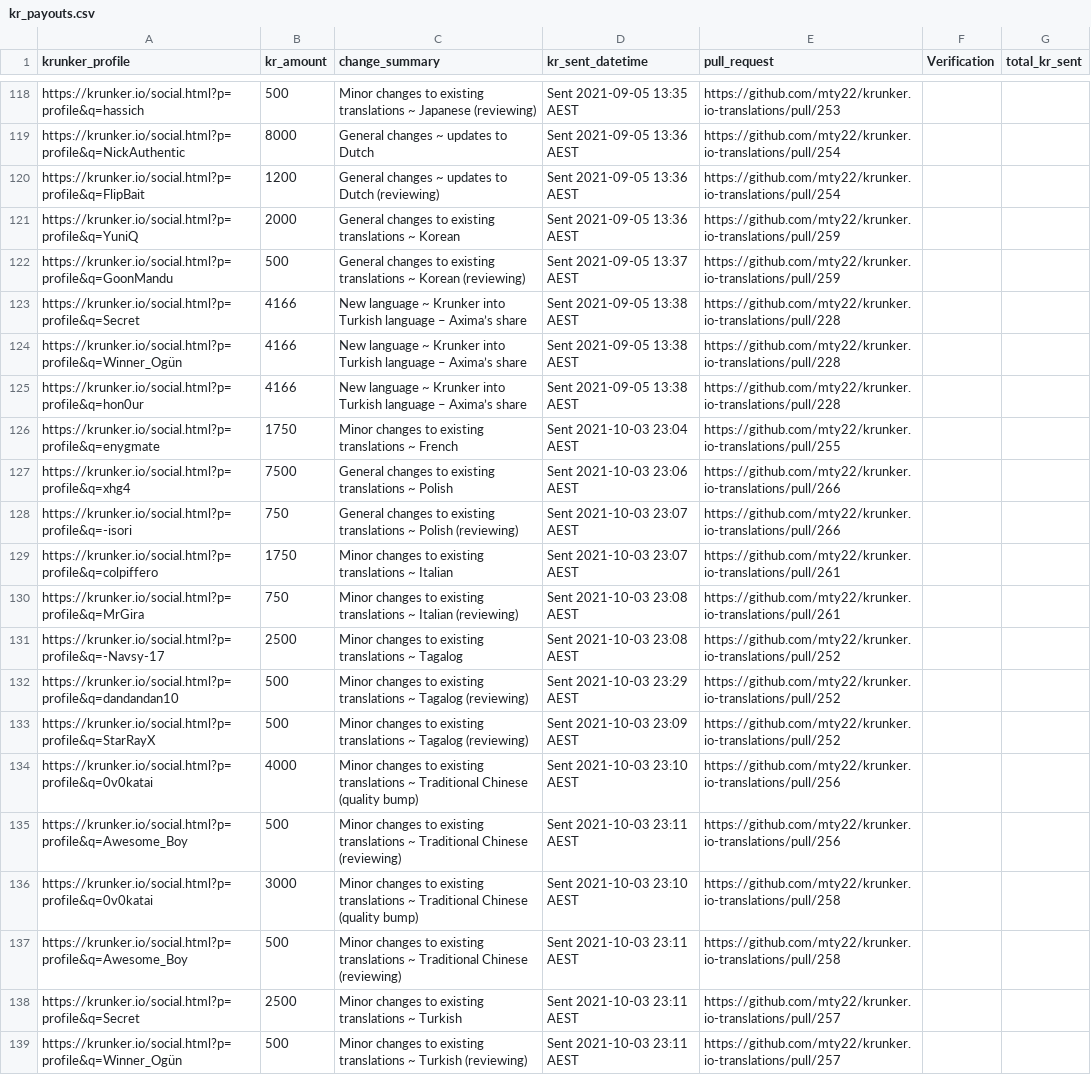
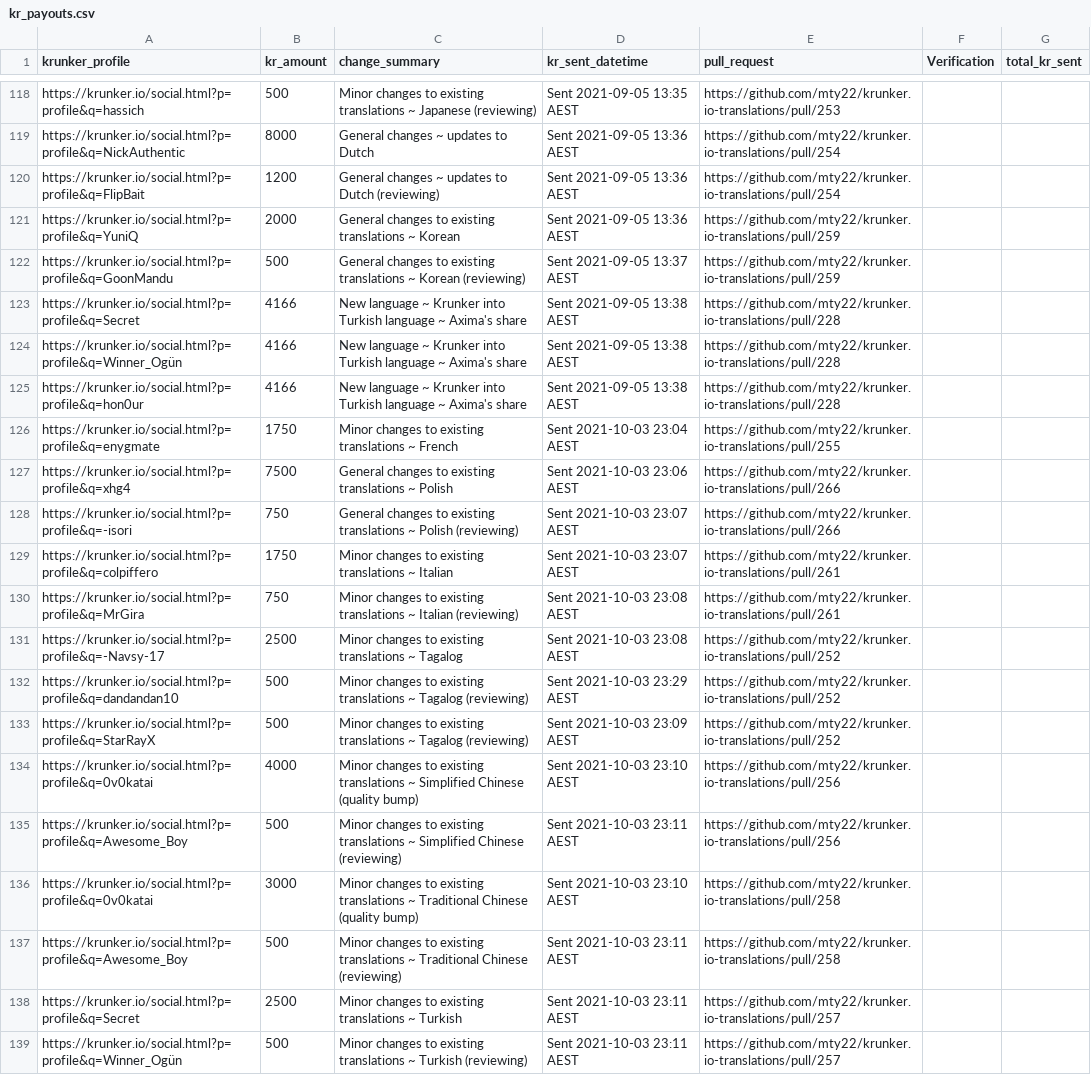
Before and after one commit to mty22/krunker.io-translations, a CSV file: kr_payouts.csv, drawn as a sheet; only a part is shown, gaps mark what is left out; the diff names each change by its address in the sheet, - before the commit and + after, or states it on an @@ line.

Commit message:
Update kr_payouts.csv
Corrected the change summary for pull request #256 and fixed character errors for "Axima's share"

```diff
--- a/kr_payouts.csv
+++ b/kr_payouts.csv
-C123:C125 (change_summary): …Turkish language – Axima’s share
+C123:C125 (change_summary): …Turkish language ~ Axima's share
-C134 (change_summary): …translations ~ Traditional Chinese (quality…
+C134 (change_summary): …translations ~ Simplified Chinese (quality…
-C135 (change_summary): …translations ~ Traditional Chinese (reviewing)
+C135 (change_summary): …translations ~ Simplified Chinese (reviewing)
```
